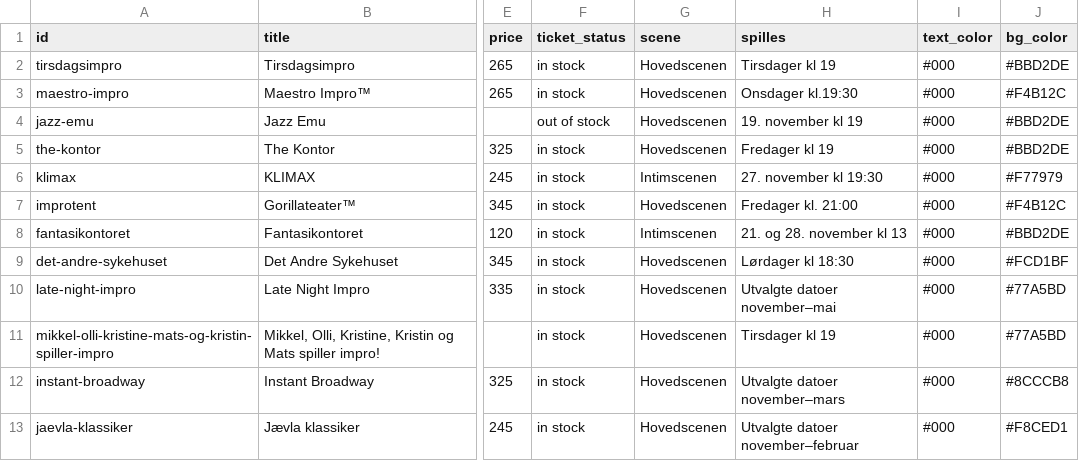
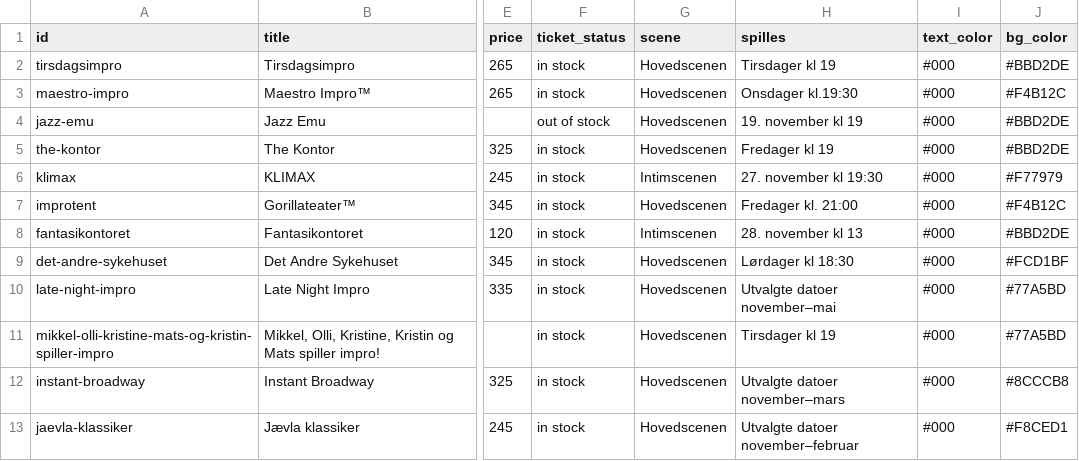
Before and after one commit to Breakfast-AS/dat, a CSV file: docs/feed.csv, drawn as a sheet; only a part is shown, gaps mark what is left out; the diff names each change by its address in the sheet, - before the commit and + after, or states it on an @@ line.

```diff
--- a/docs/feed.csv
+++ b/docs/feed.csv
-H8 (spilles): 21. og 28. november kl 13
+H8 (spilles): 28. november kl 13
```
